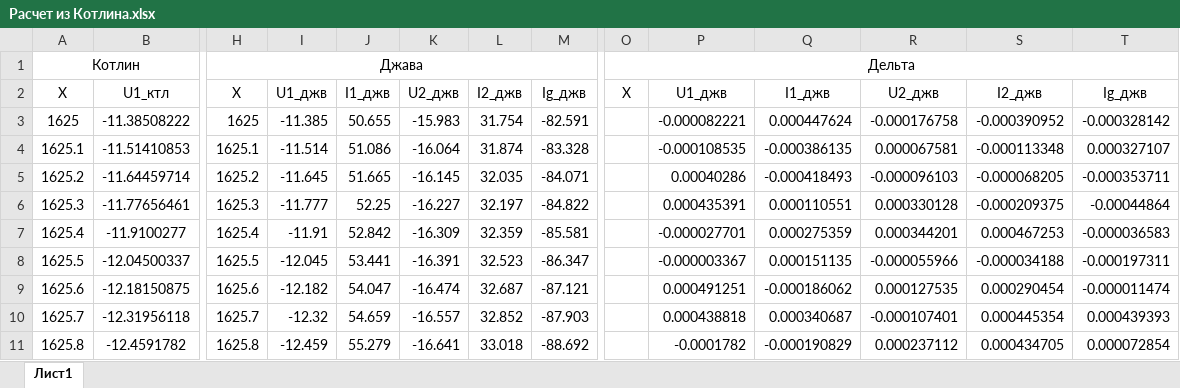
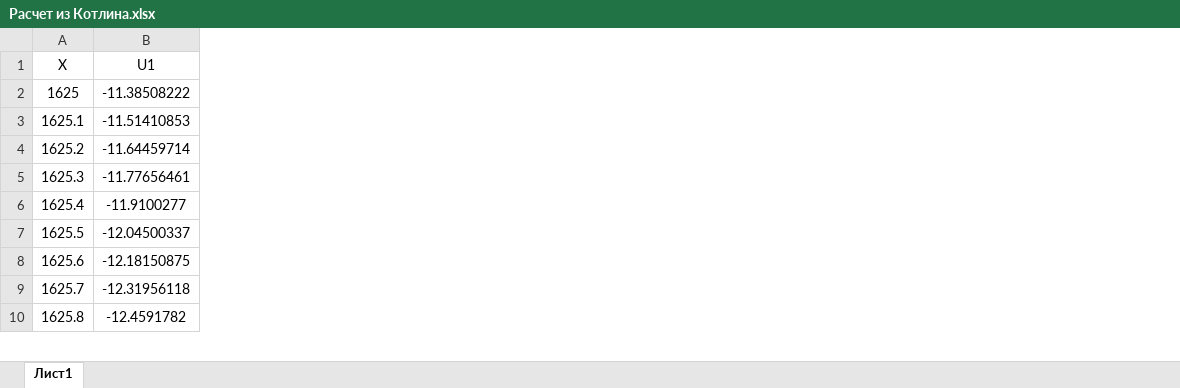
Before and after one commit to boris-r-v/OtsCalc, an Excel workbook: docs/Расчет из Котлина.xlsx, sheet Лист1, drawn as a sheet; only a part is shown, gaps mark what is left out; values as stored, in another font and other column widths than the file's, no borders; charts and pictures not drawn; removed rows and columns are numbered as before the commit, all else as after; rows hold the shown columns only; the diff covers the shown part only; the diff names each change by its address in the sheet, - before the commit and + after, or states it on an @@ line.

```diff
--- a/docs/Расчет из Котлина.xlsx (sheet Лист1)
+++ b/docs/Расчет из Котлина.xlsx (sheet Лист1)
-column H (Джава), rows 3-11: 1625 | 1625.1 | 1625.2 | 1625.3 | 1625.4 | 1625.5 | 1625.6 | 1625.7 | 1625.8
-column I, rows 3-11: -11.385 | -11.514 | -11.645 | -11.777 | -11.91 | -12.045 | -12.182 | -12.32 | -12.459
-column J, rows 3-11: 50.655 | 51.086 | 51.665 | 52.25 | 52.842 | 53.441 | 54.047 | 54.659 | 55.279
-column K, rows 3-11: -15.983 | -16.064 | -16.145 | -16.227 | -16.309 | -16.391 | -16.474 | -16.557 | -16.641
-column L, rows 3-11: 31.754 | 31.874 | 32.035 | 32.197 | 32.359 | 32.523 | 32.687 | 32.852 | 33.018
-column M, rows 3-11: -82.591 | -83.328 | -84.071 | -84.822 | -85.581 | -86.347 | -87.121 | -87.903 | -88.692
-column O (Дельта), empty
-column P, rows 3-11: -0.000082221 | -0.000108535 | 0.00040286 | 0.000435391 | -0.000027701 | -0.000003367 | 0.000491251 | 0.000438818 | -0.0001782
-column Q, rows 3-11: 0.000447624 | -0.000386135 | -0.000418493 | 0.000110551 | 0.000275359 | 0.000151135 | -0.000186062 | 0.000340687 | -0.000190829
-column R, rows 3-11: -0.000176758 | 0.000067581 | -0.000096103 | 0.000330128 | 0.000344201 | -0.000055966 | 0.000127535 | -0.000107401 | 0.000237112
-column S, rows 3-11: -0.000390952 | -0.000113348 | -0.000068205 | -0.000209375 | 0.000467253 | -0.000034188 | 0.000290454 | 0.000445354 | 0.000434705
-column T, rows 3-11: -0.000328142 | 0.000327107 | -0.000353711 | -0.00044864 | -0.000036583 | -0.000197311 | -0.000011474 | 0.000439393 | 0.000072854
@@ column A (X) renumbered in row 1 @@
-A1:F1 merged
-B1: (empty)
+B1: U1
-row 2: X | U1_ктл | X | U1_джв | I1_джв | U2_джв | I2_джв | Ig_джв | X | U1_джв | I1_джв | U2_джв | I2_джв | Ig_джв
```
Also changed, not shown: 1 removed column and 4 edited cells elsewhere in this sheet, charts or pictures, 9 other files.
